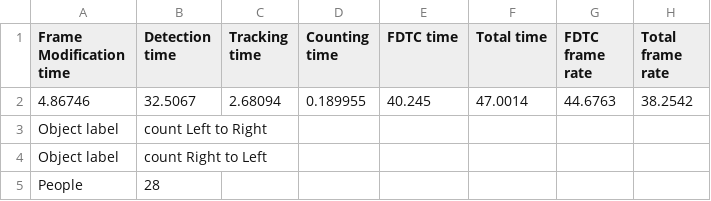
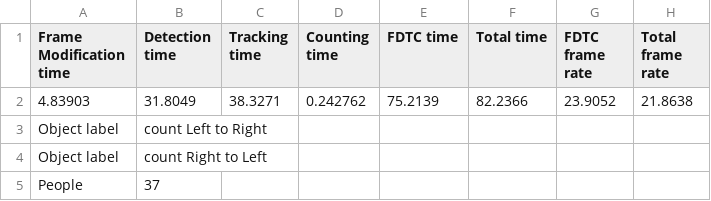
Before and after one commit to lacie-life/FruitCountingEngine, a CSV file: Task4-Counting-Dragon-Fruit/BBTracker/D2.csv, drawn as a sheet.

```diff
--- a/Task4-Counting-Dragon-Fruit/BBTracker/D2.csv
+++ b/Task4-Counting-Dragon-Fruit/BBTracker/D2.csv
@@ -1,5 +1,5 @@
 Frame Modification time,Detection time,Tracking time,Counting time,FDTC time,Total time,FDTC frame rate,Total frame rate
-4.86746,32.5067,2.68094,0.189955,40.245,47.0014,44.6763,38.2542
+4.83903,31.8049,38.3271,0.242762,75.2139,82.2366,23.9052,21.8638
 Object label,count Left to Right
 Object label,count Right to Left
-People,28
+People,37
```
Also changed, not shown: 7 other files.
